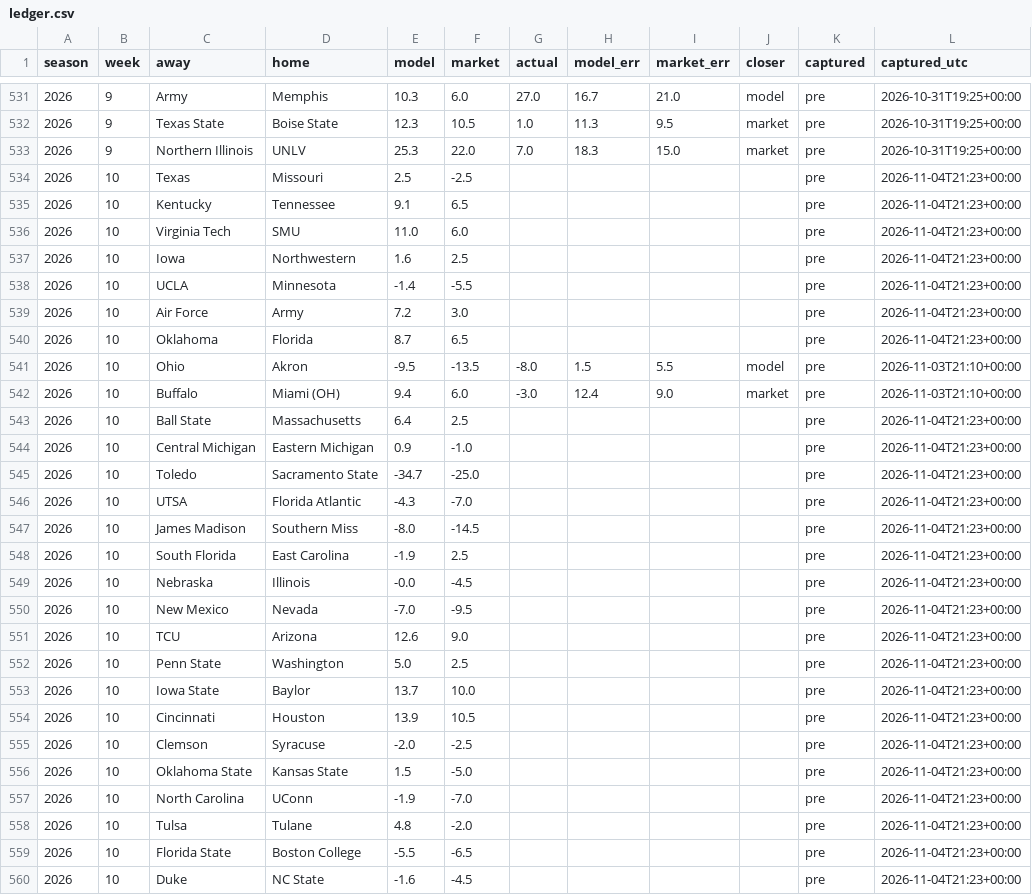
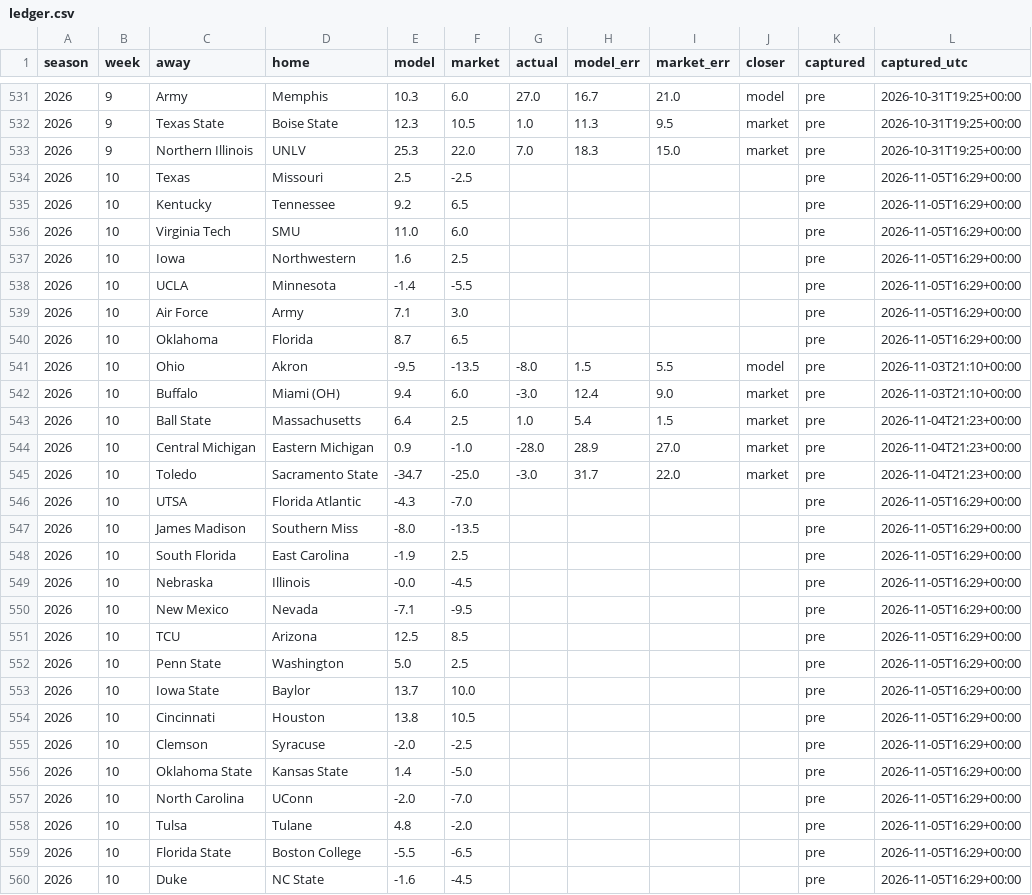
Before and after one commit to fourty2se7en/cfb-card, a CSV file: docs/ledger.csv, drawn as a sheet; only a part is shown, gaps mark what is left out; the diff covers the shown part only.

```diff
--- a/docs/ledger.csv
+++ b/docs/ledger.csv
@@ -533,28 +533,28 @@ season,week,away,home,model,market,actual,model_err,market_err,closer,captured,c
 2026,9,Northern Illinois,UNLV,25.3,22.0,7.0,18.3,15.0,market,pre,2026-10-31T19:25+00:00
-2026,10,Texas,Missouri,2.5,-2.5,,,,,pre,2026-11-04T21:23+00:00
-2026,10,Kentucky,Tennessee,9.1,6.5,,,,,pre,2026-11-04T21:23+00:00
-2026,10,Virginia Tech,SMU,11.0,6.0,,,,,pre,2026-11-04T21:23+00:00
-2026,10,Iowa,Northwestern,1.6,2.5,,,,,pre,2026-11-04T21:23+00:00
-2026,10,UCLA,Minnesota,-1.4,-5.5,,,,,pre,2026-11-04T21:23+00:00
-2026,10,Air Force,Army,7.2,3.0,,,,,pre,2026-11-04T21:23+00:00
-2026,10,Oklahoma,Florida,8.7,6.5,,,,,pre,2026-11-04T21:23+00:00
+2026,10,Texas,Missouri,2.5,-2.5,,,,,pre,2026-11-05T16:29+00:00
+2026,10,Kentucky,Tennessee,9.2,6.5,,,,,pre,2026-11-05T16:29+00:00
+2026,10,Virginia Tech,SMU,11.0,6.0,,,,,pre,2026-11-05T16:29+00:00
+2026,10,Iowa,Northwestern,1.6,2.5,,,,,pre,2026-11-05T16:29+00:00
+2026,10,UCLA,Minnesota,-1.4,-5.5,,,,,pre,2026-11-05T16:29+00:00
+2026,10,Air Force,Army,7.1,3.0,,,,,pre,2026-11-05T16:29+00:00
+2026,10,Oklahoma,Florida,8.7,6.5,,,,,pre,2026-11-05T16:29+00:00
 2026,10,Ohio,Akron,-9.5,-13.5,-8.0,1.5,5.5,model,pre,2026-11-03T21:10+00:00
 2026,10,Buffalo,Miami (OH),9.4,6.0,-3.0,12.4,9.0,market,pre,2026-11-03T21:10+00:00
-2026,10,Ball State,Massachusetts,6.4,2.5,,,,,pre,2026-11-04T21:23+00:00
-2026,10,Central Michigan,Eastern Michigan,0.9,-1.0,,,,,pre,2026-11-04T21:23+00:00
-2026,10,Toledo,Sacramento State,-34.7,-25.0,,,,,pre,2026-11-04T21:23+00:00
-2026,10,UTSA,Florida Atlantic,-4.3,-7.0,,,,,pre,2026-11-04T21:23+00:00
-2026,10,James Madison,Southern Miss,-8.0,-14.5,,,,,pre,2026-11-04T21:23+00:00
-2026,10,South Florida,East Carolina,-1.9,2.5,,,,,pre,2026-11-04T21:23+00:00
-2026,10,Nebraska,Illinois,-0.0,-4.5,,,,,pre,2026-11-04T21:23+00:00
-2026,10,New Mexico,Nevada,-7.0,-9.5,,,,,pre,2026-11-04T21:23+00:00
-2026,10,TCU,Arizona,12.6,9.0,,,,,pre,2026-11-04T21:23+00:00
-2026,10,Penn State,Washington,5.0,2.5,,,,,pre,2026-11-04T21:23+00:00
-2026,10,Iowa State,Baylor,13.7,10.0,,,,,pre,2026-11-04T21:23+00:00
-2026,10,Cincinnati,Houston,13.9,10.5,,,,,pre,2026-11-04T21:23+00:00
-2026,10,Clemson,Syracuse,-2.0,-2.5,,,,,pre,2026-11-04T21:23+00:00
-2026,10,Oklahoma State,Kansas State,1.5,-5.0,,,,,pre,2026-11-04T21:23+00:00
-2026,10,North Carolina,UConn,-1.9,-7.0,,,,,pre,2026-11-04T21:23+00:00
-2026,10,Tulsa,Tulane,4.8,-2.0,,,,,pre,2026-11-04T21:23+00:00
-2026,10,Florida State,Boston College,-5.5,-6.5,,,,,pre,2026-11-04T21:23+00:00
-2026,10,Duke,NC State,-1.6,-4.5,,,,,pre,2026-11-04T21:23+00:00
+2026,10,Ball State,Massachusetts,6.4,2.5,1.0,5.4,1.5,market,pre,2026-11-04T21:23+00:00
+2026,10,Central Michigan,Eastern Michigan,0.9,-1.0,-28.0,28.9,27.0,market,pre,2026-11-04T21:23+00:00
+2026,10,Toledo,Sacramento State,-34.7,-25.0,-3.0,31.7,22.0,market,pre,2026-11-04T21:23+00:00
+2026,10,UTSA,Florida Atlantic,-4.3,-7.0,,,,,pre,2026-11-05T16:29+00:00
+2026,10,James Madison,Southern Miss,-8.0,-13.5,,,,,pre,2026-11-05T16:29+00:00
+2026,10,South Florida,East Carolina,-1.9,2.5,,,,,pre,2026-11-05T16:29+00:00
+2026,10,Nebraska,Illinois,-0.0,-4.5,,,,,pre,2026-11-05T16:29+00:00
+2026,10,New Mexico,Nevada,-7.1,-9.5,,,,,pre,2026-11-05T16:29+00:00
+2026,10,TCU,Arizona,12.5,8.5,,,,,pre,2026-11-05T16:29+00:00
+2026,10,Penn State,Washington,5.0,2.5,,,,,pre,2026-11-05T16:29+00:00
+2026,10,Iowa State,Baylor,13.7,10.0,,,,,pre,2026-11-05T16:29+00:00
+2026,10,Cincinnati,Houston,13.8,10.5,,,,,pre,2026-11-05T16:29+00:00
+2026,10,Clemson,Syracuse,-2.0,-2.5,,,,,pre,2026-11-05T16:29+00:00
+2026,10,Oklahoma State,Kansas State,1.4,-5.0,,,,,pre,2026-11-05T16:29+00:00
+2026,10,North Carolina,UConn,-2.0,-7.0,,,,,pre,2026-11-05T16:29+00:00
+2026,10,Tulsa,Tulane,4.8,-2.0,,,,,pre,2026-11-05T16:29+00:00
+2026,10,Florida State,Boston College,-5.5,-6.5,,,,,pre,2026-11-05T16:29+00:00
+2026,10,Duke,NC State,-1.6,-4.5,,,,,pre,2026-11-05T16:29+00:00
```
Also changed, not shown: 9 added rows and 79 edited cells elsewhere in this file, docs/line_watch.csv, docs/picks.csv, 10 other files.
